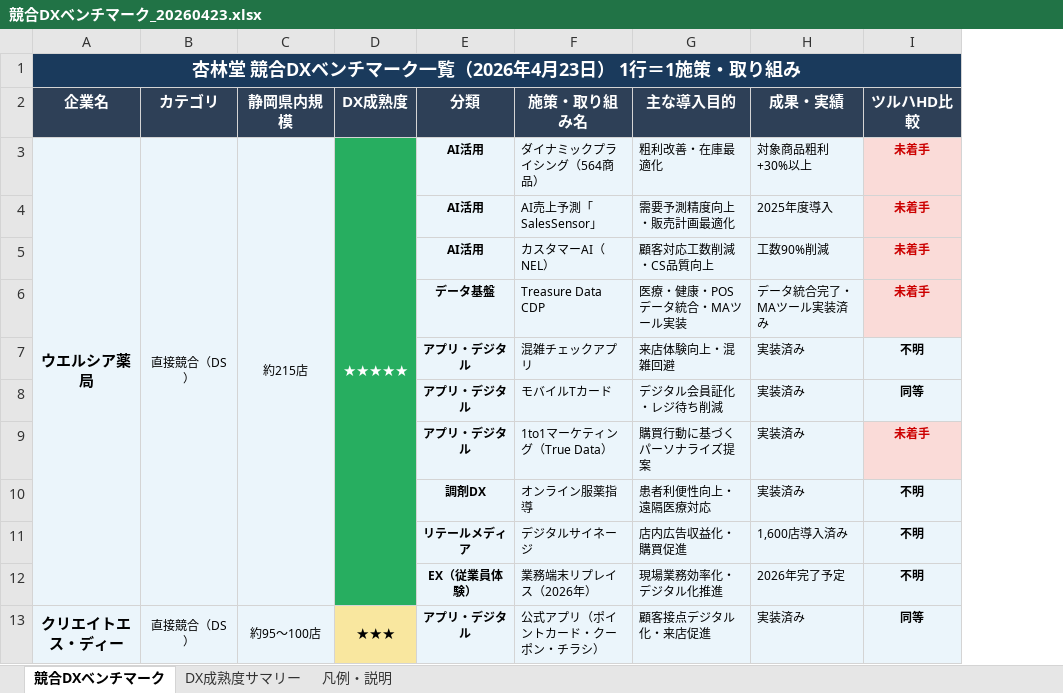
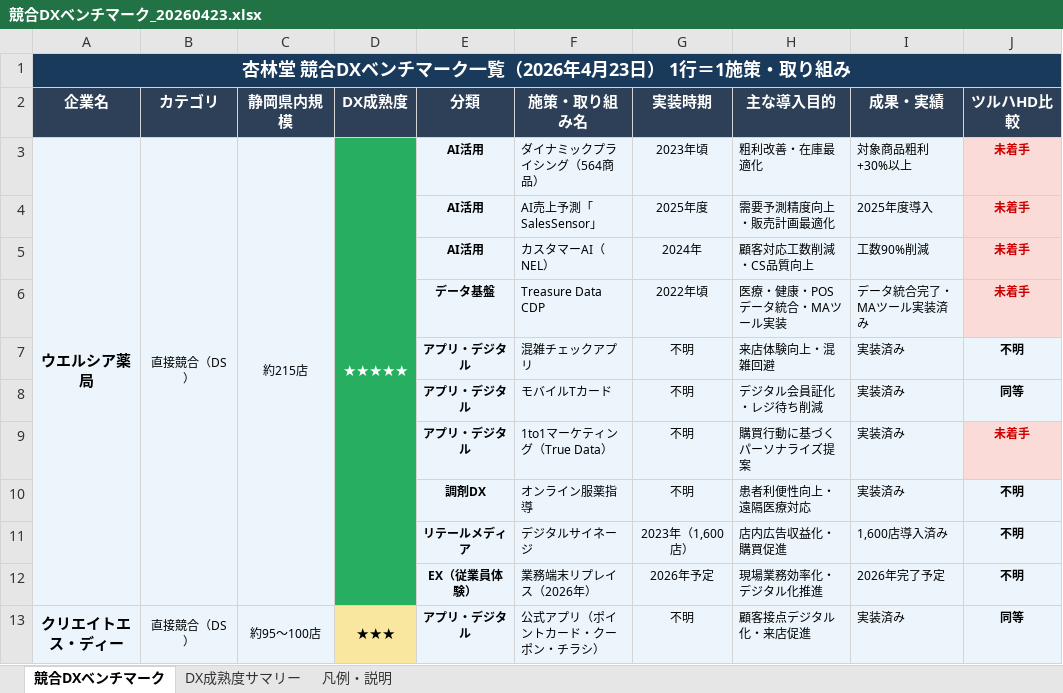
Before and after one commit to saitotakatoshi1973-ctrl/TakatoshiSaito, an Excel workbook: kyorindo-cx/04_references/競合DXベンチマーク_20260423.xlsx, sheet 競合DXベンチマーク, drawn as a sheet; only a part is shown; values as stored, in another font and other column widths than the file's, no borders; the diff names each change by its address in the sheet, - before the commit and + after, or states it on an @@ line.

```diff
--- a/kyorindo-cx/04_references/競合DXベンチマーク_20260423.xlsx (sheet 競合DXベンチマーク)
+++ b/kyorindo-cx/04_references/競合DXベンチマーク_20260423.xlsx (sheet 競合DXベンチマーク)
+column G (実装時期), rows 3-13: 2023年頃 | 2025年度 | 2024年 | 2022年頃 | 不明 | 不明 | 不明 | 不明 | 2023年（1,600店） | 2026年予定 | 不明
```
Also changed, not shown: sheet 凡例・説明, 2 other files.
